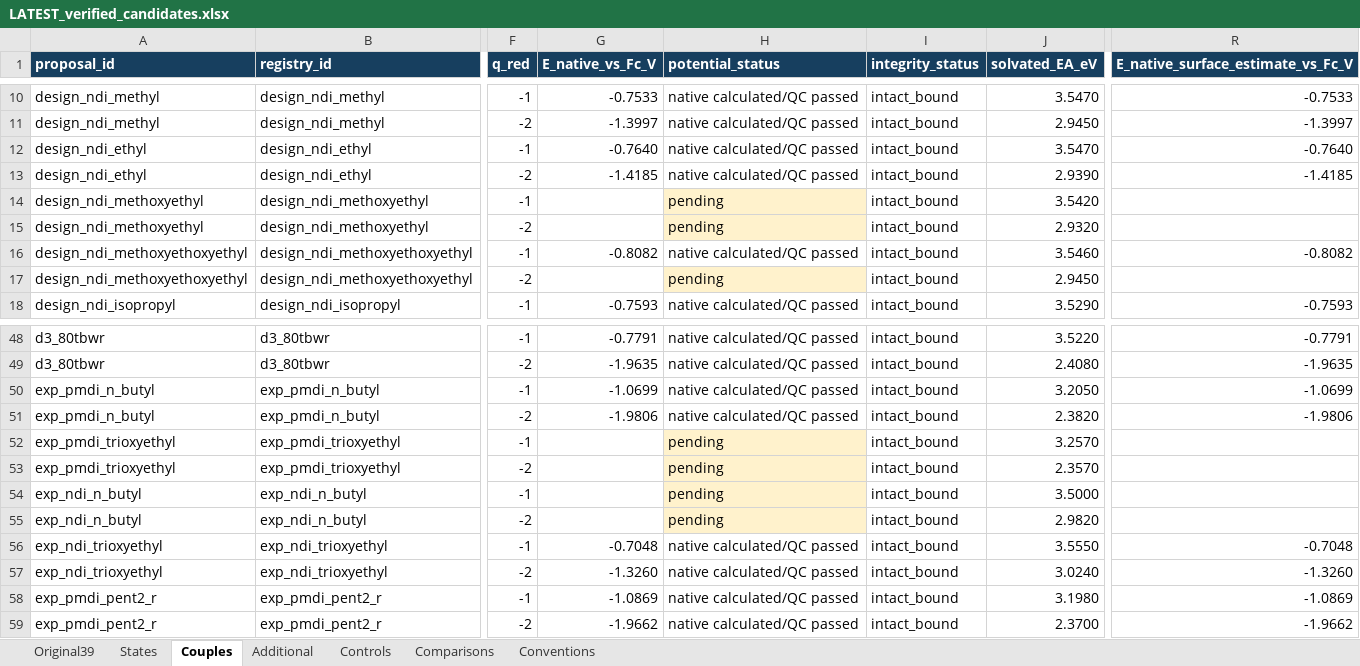
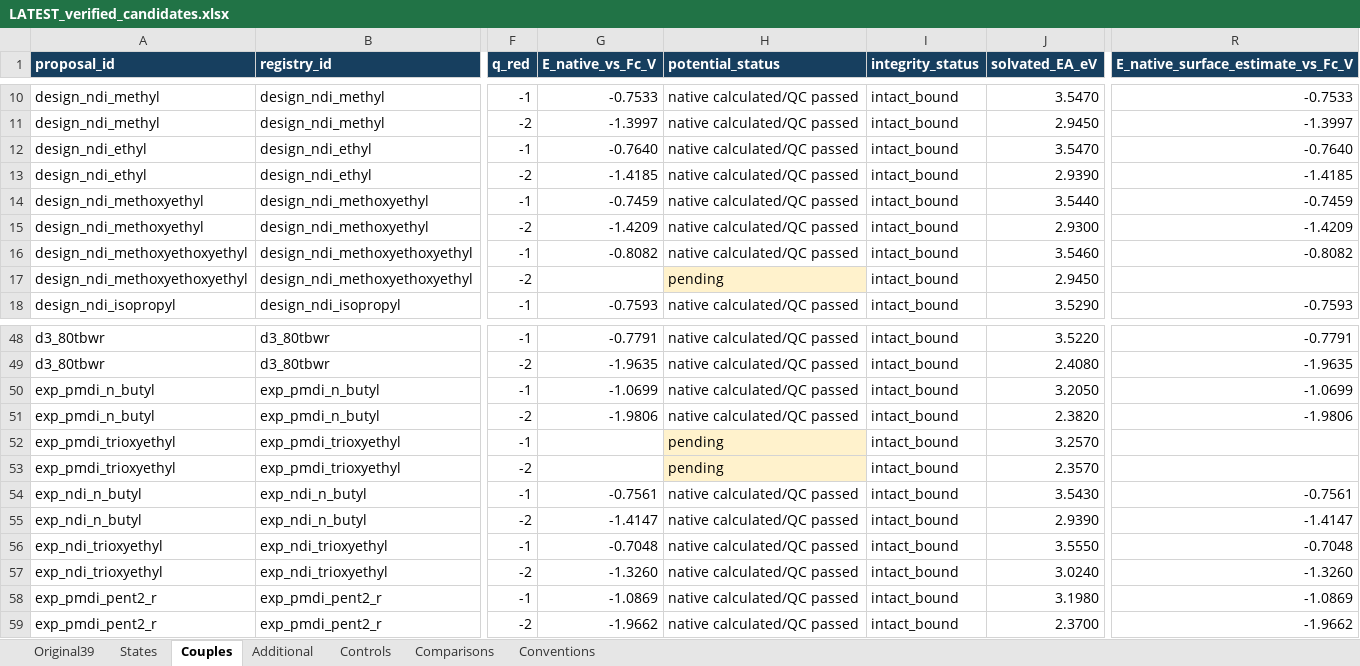
Before and after one commit to Ray16/RTFB-materials-research, an Excel workbook: results/reviews/2026-10-18/verified_candidates/LATEST_verified_candidates.xlsx, sheet Couples, drawn as a sheet; only a part is shown, gaps mark what is left out; values as stored, in another font and other column widths than the file's, no borders; the diff names each change by its address in the sheet, - before the commit and + after, or states it on an @@ line.

Commit message:
Publish post-repair tables, candidate export and checked slides
The independent global review passes 29,129 checks with zero discrepancies and stable inputs, rechecked before publication. The refreshed candidate export passes 565 arithmetic checks and includes native potentials for 34 original proposals plus 22/25 complete additional pairs. Record 395 passing software tests and keep the three remaining new candidates, spin-ensemble integration, solution kinetics and exact-graft accuracy explicit. Preserve pre-existing staged archive changes.

```diff
--- a/results/reviews/2026-10-18/verified_candidates/LATEST_verified_candidates.xlsx (sheet Couples)
+++ b/results/reviews/2026-10-18/verified_candidates/LATEST_verified_candidates.xlsx (sheet Couples)
-G14 (E_native_vs_Fc_V): (empty)
+G14 (E_native_vs_Fc_V): -0.7459
-H14:H15 (potential_status): pending
+H14:H15 (potential_status): native calculated/QC passed
-H14:H15 fill: #FFF2CC
+H14:H15 fill: none
-J14 (solvated_EA_eV): 3.5420
+J14 (solvated_EA_eV): 3.5440
-R14: (empty)
+R14: -0.7459
-G15 (E_native_vs_Fc_V): (empty)
+G15 (E_native_vs_Fc_V): -1.4209
-J15 (solvated_EA_eV): 2.9320
+J15 (solvated_EA_eV): 2.9300
-R15: (empty)
+R15: -1.4209
-G54 (E_native_vs_Fc_V): (empty)
+G54 (E_native_vs_Fc_V): -0.7561
-H54:H55 (potential_status): pending
+H54:H55 (potential_status): native calculated/QC passed
-H54:H55 fill: #FFF2CC
+H54:H55 fill: none
-J54 (solvated_EA_eV): 3.5000
+J54 (solvated_EA_eV): 3.5430
-R54: (empty)
+R54: -0.7561
-G55 (E_native_vs_Fc_V): (empty)
+G55 (E_native_vs_Fc_V): -1.4147
-J55 (solvated_EA_eV): 2.9820
+J55 (solvated_EA_eV): 2.9390
-R55: (empty)
+R55: -1.4147
```
Also changed, not shown: sheet Original39, sheet States, sheet Conventions, 50 other files.
